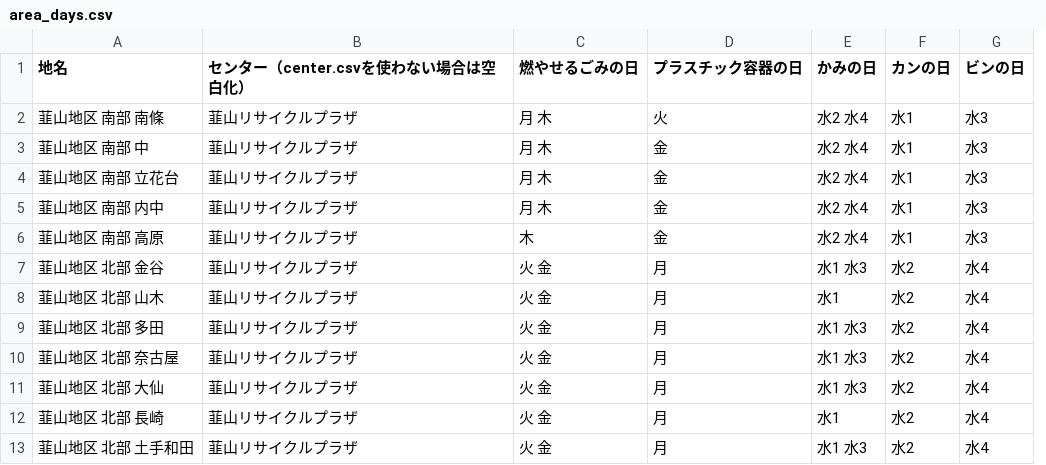
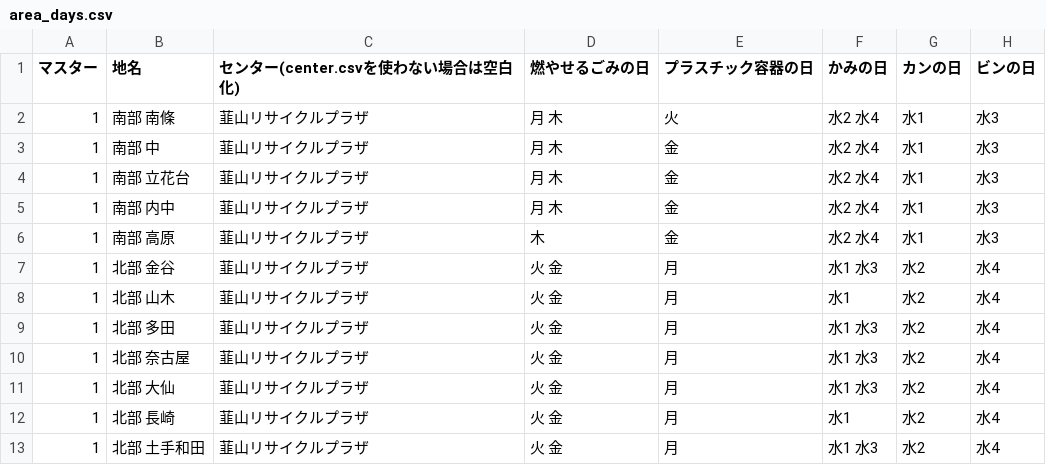
Before and after one commit to izunokuni-hai/izunokuni.5374, a CSV file: data/area_days.csv, drawn as a sheet; only a part is shown; removed rows and columns are numbered as before the commit, all else as after; the diff names each change by its address in the sheet, - before the commit and + after, or states it on an @@ line.

Commit message:
Update area_days.csv

```diff
--- a/data/area_days.csv
+++ b/data/area_days.csv
-column A (地名), rows 2-13: 韮山地区 南部 南條 | 韮山地区 南部 中 | 韮山地区 南部 立花台 | 韮山地区 南部 内中 | 韮山地区 南部 高原 | 韮山地区 北部 金谷 | 韮山地区 北部 山木 | 韮山地区 北部 多田 | 韮山地区 北部 奈古屋 | 韮山地区 北部 大仙 | 韮山地区 北部 長崎 | 韮山地区 北部 土手和田
+column A (マスター), rows 2-13: all 1
+column B (地名), rows 2-13: 南部 南條 | 南部 中 | 南部 立花台 | 南部 内中 | 南部 高原 | 北部 金谷 | 北部 山木 | 北部 多田 | 北部 奈古屋 | 北部 大仙 | 北部 長崎 | 北部 土手和田
-C1: センター（center.csvを使わない場合は空白化）
+C1: センター(center.csvを使わない場合は空白化)
```
